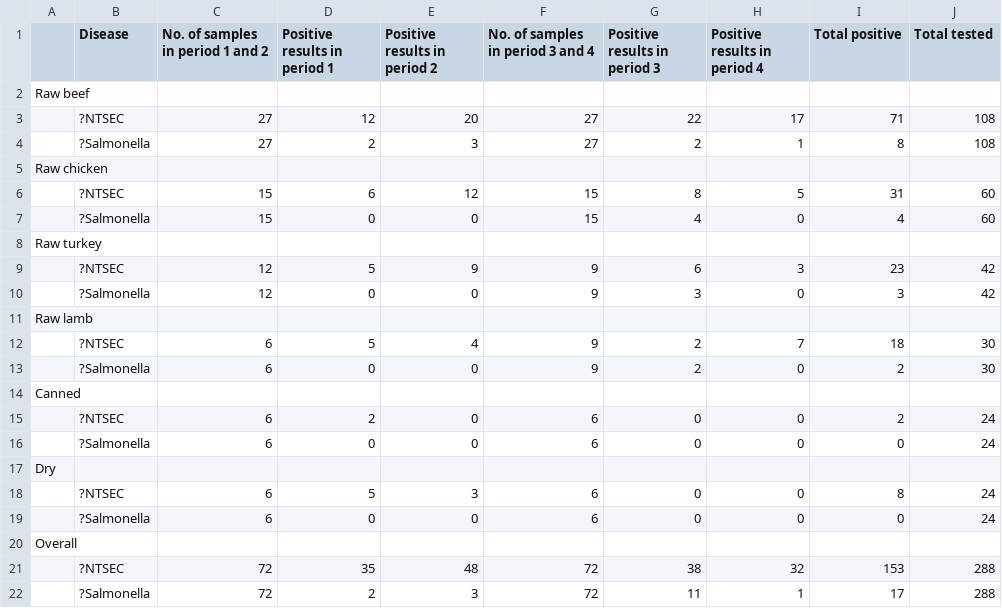
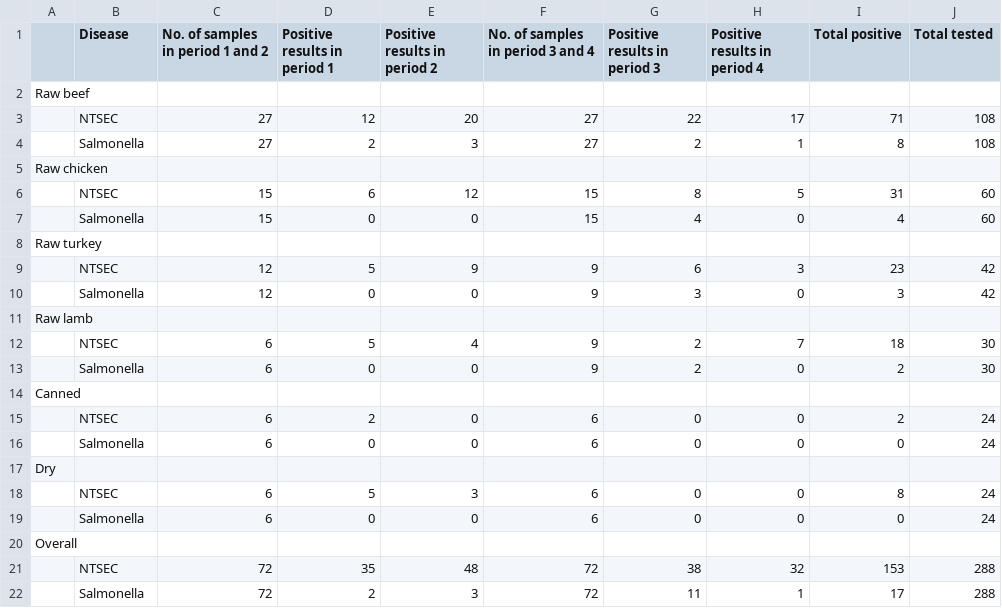
Before and after one commit to BriO27/dry-dog-food-cancer, a CSV file: Revised_Salmonella_Raw.csv, drawn as a sheet.

Commit message:
Update Revised_Salmonella_Raw.csv

```diff
--- a/Revised_Salmonella_Raw.csv
+++ b/Revised_Salmonella_Raw.csv
@@ -2,21 +2,21 @@
 Raw beef,,,,,,,,,
-,?NTSEC,27,12,20,27,22,17,71,108
-,?Salmonella,27,2,3,27,2,1,8,108
+,NTSEC,27,12,20,27,22,17,71,108
+,Salmonella,27,2,3,27,2,1,8,108
 Raw chicken,,,,,,,,,
-,?NTSEC,15,6,12,15,8,5,31,60
-,?Salmonella,15,0,0,15,4,0,4,60
+,NTSEC,15,6,12,15,8,5,31,60
+,Salmonella,15,0,0,15,4,0,4,60
 Raw turkey,,,,,,,,,
-,?NTSEC,12,5,9,9,6,3,23,42
-,?Salmonella,12,0,0,9,3,0,3,42
+,NTSEC,12,5,9,9,6,3,23,42
+,Salmonella,12,0,0,9,3,0,3,42
 Raw lamb,,,,,,,,,
-,?NTSEC,6,5,4,9,2,7,18,30
-,?Salmonella,6,0,0,9,2,0,2,30
+,NTSEC,6,5,4,9,2,7,18,30
+,Salmonella,6,0,0,9,2,0,2,30
 Canned,,,,,,,,,
-,?NTSEC,6,2,0,6,0,0,2,24
-,?Salmonella,6,0,0,6,0,0,0,24
+,NTSEC,6,2,0,6,0,0,2,24
+,Salmonella,6,0,0,6,0,0,0,24
 Dry,,,,,,,,,
-,?NTSEC,6,5,3,6,0,0,8,24
-,?Salmonella,6,0,0,6,0,0,0,24
+,NTSEC,6,5,3,6,0,0,8,24
+,Salmonella,6,0,0,6,0,0,0,24
 Overall,,,,,,,,,
-,?NTSEC,72,35,48,72,38,32,153,288
-,?Salmonella,72,2,3,72,11,1,17,288
+,NTSEC,72,35,48,72,38,32,153,288
+,Salmonella,72,2,3,72,11,1,17,288
```
